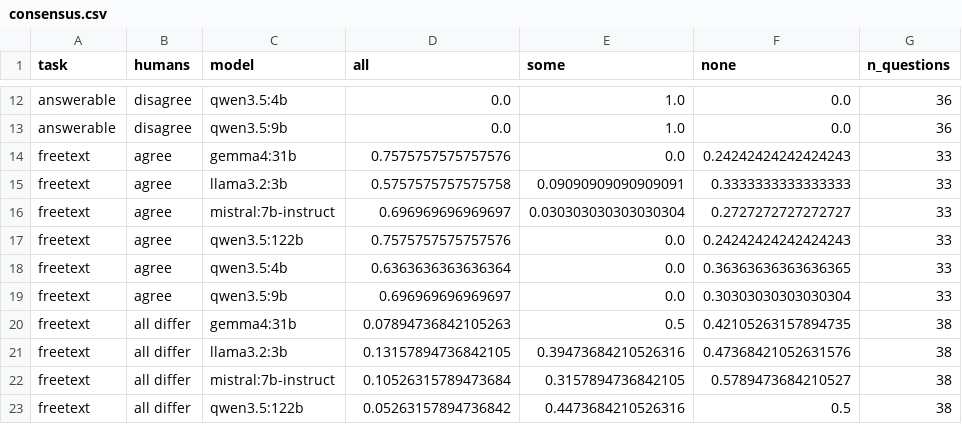
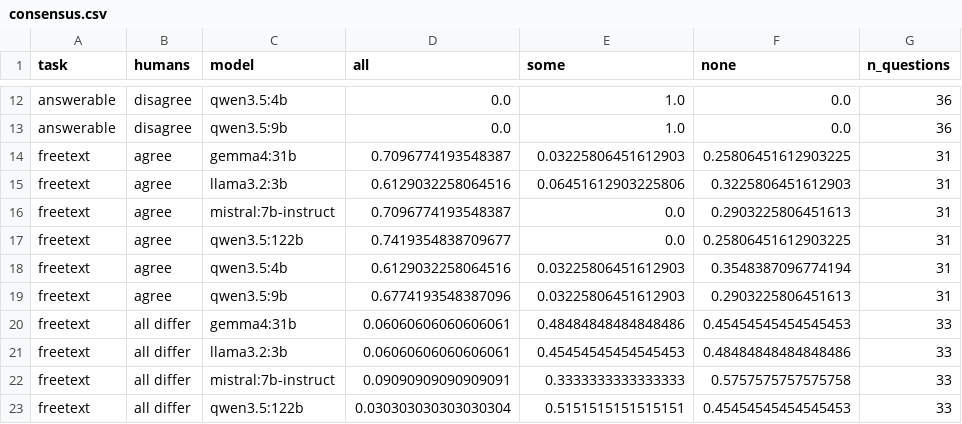
Before and after one commit to CodeWracker/llm_qa_large_text_input_info_based, a CSV file: results/analysis/consensus.csv, drawn as a sheet; only a part is shown, gaps mark what is left out; the diff covers the shown part only.

```diff
--- a/results/analysis/consensus.csv
+++ b/results/analysis/consensus.csv
@@ -13,11 +13,11 @@ answerable,disagree,qwen3.5:4b,0.0,1.0,0.0,36
 answerable,disagree,qwen3.5:9b,0.0,1.0,0.0,36
-freetext,agree,gemma4:31b,0.7575757575757576,0.0,0.24242424242424243,33
-freetext,agree,llama3.2:3b,0.5757575757575758,0.09090909090909091,0.3333333333333333,33
-freetext,agree,mistral:7b-instruct,0.696969696969697,0.030303030303030304,0.2727272727272727,33
-freetext,agree,qwen3.5:122b,0.7575757575757576,0.0,0.24242424242424243,33
-freetext,agree,qwen3.5:4b,0.6363636363636364,0.0,0.36363636363636365,33
-freetext,agree,qwen3.5:9b,0.696969696969697,0.0,0.30303030303030304,33
-freetext,all differ,gemma4:31b,0.07894736842105263,0.5,0.42105263157894735,38
-freetext,all differ,llama3.2:3b,0.13157894736842105,0.39473684210526316,0.47368421052631576,38
-freetext,all differ,mistral:7b-instruct,0.10526315789473684,0.3157894736842105,0.5789473684210527,38
-freetext,all differ,qwen3.5:122b,0.05263157894736842,0.4473684210526316,0.5,38
+freetext,agree,gemma4:31b,0.7096774193548387,0.03225806451612903,0.25806451612903225,31
+freetext,agree,llama3.2:3b,0.6129032258064516,0.06451612903225806,0.3225806451612903,31
+freetext,agree,mistral:7b-instruct,0.7096774193548387,0.0,0.2903225806451613,31
+freetext,agree,qwen3.5:122b,0.7419354838709677,0.0,0.25806451612903225,31
+freetext,agree,qwen3.5:4b,0.6129032258064516,0.03225806451612903,0.3548387096774194,31
+freetext,agree,qwen3.5:9b,0.6774193548387096,0.03225806451612903,0.2903225806451613,31
+freetext,all differ,gemma4:31b,0.06060606060606061,0.48484848484848486,0.45454545454545453,33
+freetext,all differ,llama3.2:3b,0.06060606060606061,0.45454545454545453,0.48484848484848486,33
+freetext,all differ,mistral:7b-instruct,0.09090909090909091,0.3333333333333333,0.5757575757575758,33
+freetext,all differ,qwen3.5:122b,0.030303030303030304,0.5151515151515151,0.45454545454545453,33
```
Also changed, not shown: 32 edited cells elsewhere in this file, results/analysis/consensus_items.csv, 4 other files.
